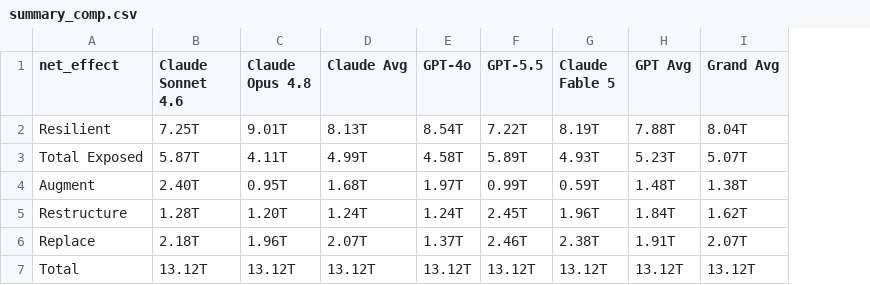
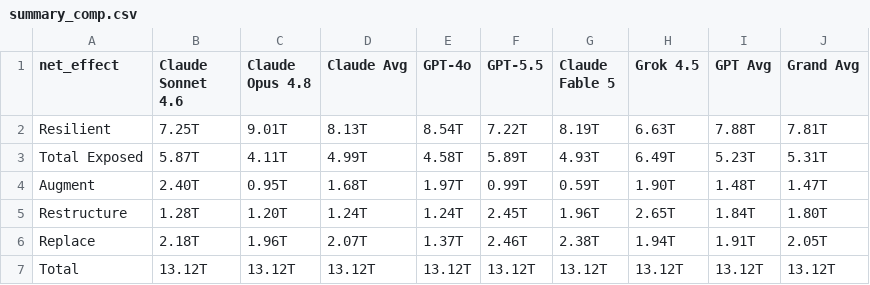
Before and after one commit to villoslado/jobs-replica, a CSV file: summary_comp.csv, drawn as a sheet; addresses are those after the commit; the diff names each change by its address in the sheet, - before the commit and + after, or states it on an @@ line.

```diff
--- a/summary_comp.csv
+++ b/summary_comp.csv
+column H (Grok 4.5), rows 2-7: 6.63T | 6.49T | 1.90T | 2.65T | 1.94T | 13.12T
-J2 (Grand Avg): 8.04T
+J2 (Grand Avg): 7.81T
-J3 (Grand Avg): 5.07T
+J3 (Grand Avg): 5.31T
-J4 (Grand Avg): 1.38T
+J4 (Grand Avg): 1.47T
-J5 (Grand Avg): 1.62T
+J5 (Grand Avg): 1.80T
-J6 (Grand Avg): 2.07T
+J6 (Grand Avg): 2.05T
```
Also changed, not shown: contested.csv, summary_jobs.csv, 5 other files.
